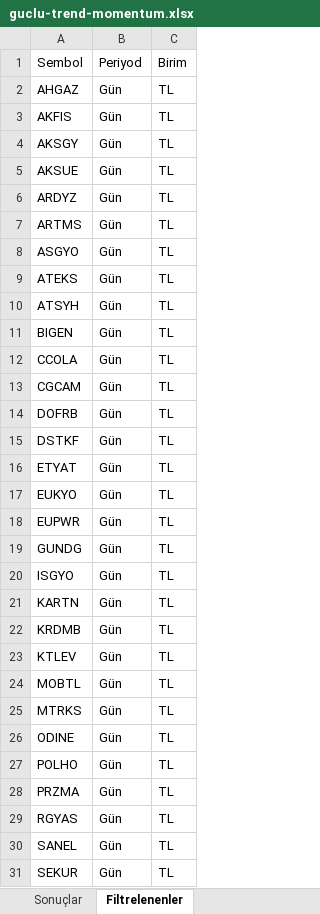
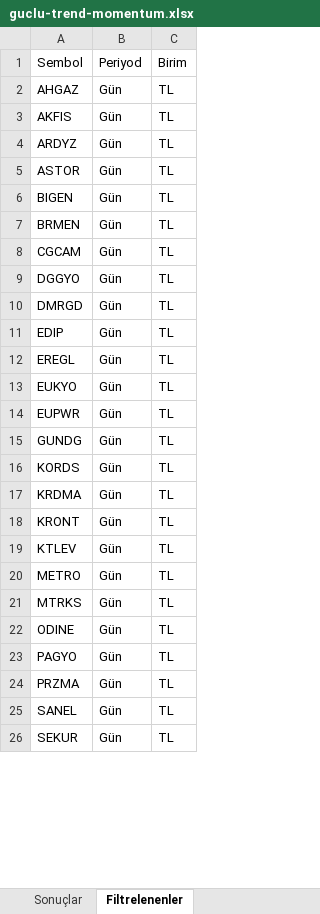
Before and after one commit to Ermana39/hoca-ile-borsa, an Excel workbook: app/borsa/gosterge-taramalari/data/guclu-trend-momentum.xlsx, sheet Filtrelenenler, drawn as a sheet; only a part is shown; values as stored, in another font and other column widths than the file's, no borders; removed rows and columns are numbered as before the commit, all else as after; the diff covers the shown part only; the diff names each change by its address in the sheet, - before the commit and + after, or states it on an @@ line.

```diff
--- a/app/borsa/gosterge-taramalari/data/guclu-trend-momentum.xlsx (sheet Filtrelenenler)
+++ b/app/borsa/gosterge-taramalari/data/guclu-trend-momentum.xlsx (sheet Filtrelenenler)
-row 4: AKSGY | Gün | TL
-row 5: AKSUE | Gün | TL
-A5: ARTMS
+A5: ASTOR
-row 8: ASGYO | Gün | TL
-row 9: ATEKS | Gün | TL
-row 10: ATSYH | Gün | TL
-A7: CCOLA
+A7: BRMEN
-A9: DOFRB
+A9: DGGYO
-A10: DSTKF
+A10: DMRGD
-A11: ETYAT
+A11: EDIP
+row 12: EREGL | Gün | TL
-A16: ISGYO
+A16: KORDS
-A17: KARTN
+A17: KRDMA
-A18: KRDMB
+A18: KRONT
-A20: MOBTL
+A20: METRO
-A23: POLHO
+A23: PAGYO
-row 29: RGYAS | Gün | TL
```
Also changed, not shown: 4 removed rows and 1 edited cell elsewhere in this sheet, sheet Sonuçlar, app/borsa/gosterge-taramalari/data/macd-al.xlsx, app/borsa/gosterge-taramalari/data/rsi70-ustu.xlsx, 30 other files.
